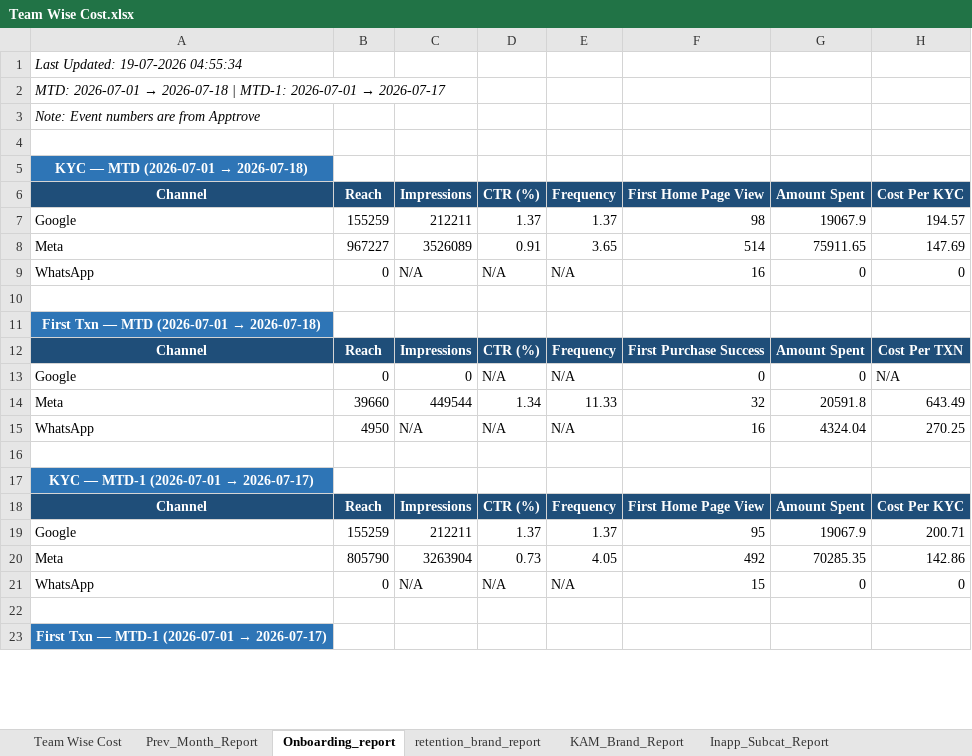
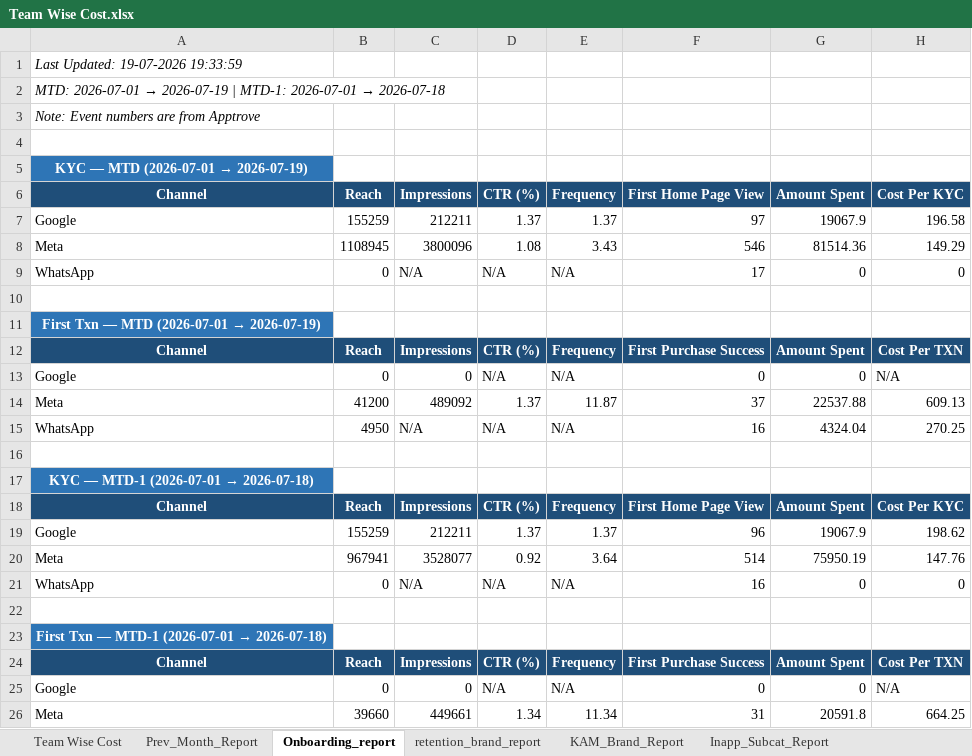
Before and after one commit to ankitbk-gm/auto_ads_report_bot, an Excel workbook: reports/Team Wise Cost.xlsx, sheet Onboarding_report, drawn as a sheet; only a part is shown; values as stored, in another font and other column widths than the file's, no borders; removed rows and columns are numbered as before the commit, all else as after; the diff covers the shown part only; the diff names each change by its address in the sheet, - before the commit and + after, or states it on an @@ line.

```diff
--- a/reports/Team Wise Cost.xlsx (sheet Onboarding_report)
+++ b/reports/Team Wise Cost.xlsx (sheet Onboarding_report)
-A1: Last Updated: 19-07-2026 04:55:34
+A1: Last Updated: 19-07-2026 19:33:59
@@ A2: …2026-07-01 → 2026-07-18 | MTD-1: 2026-07-01 → 2026-07-17 → …2026-07-01 → 2026-07-19 | MTD-1: 2026-07-01 → 2026-07-18 @@
@@ A5: KYC — MTD (2026-07-01 → 2026-07-18) → KYC — MTD (2026-07-01 → 2026-07-19) @@
-F7: 98
+F7: 97
-H7: 194.57
+H7: 196.58
+row 8: Meta | 1108945 | 3800096 | 1.08 | 3.43 | 546 | 81514.36 | 149.29
+row 9: WhatsApp | 0 | N/A | N/A | N/A | 17 | 0 | 0
-row 10: Meta | 967227 | 3526089 | 0.91 | 3.65 | 514 | 75911.65 | 147.69
+row 10: (empty)
+row 11: First Txn — MTD (2026-07-01 → 2026-07-19)
@@ row 24 moved to row 12: Channel @@
@@ row 25 moved to row 13: Google @@
+row 14: Meta | 41200 | 489092 | 1.37 | 11.87 | 37 | 22537.88 | 609.13
+row 16: (empty)
+row 17: KYC — MTD-1 (2026-07-01 → 2026-07-18)
+row 19: Google | 155259 | 212211 | 1.37 | 1.37 | 96 | 19067.9 | 198.62
+row 20: Meta | 967941 | 3528077 | 0.92 | 3.64 | 514 | 75950.19 | 147.76
@@ A23: First Txn — MTD (2026-07-01 → 2026-07-18) → First Txn — MTD-1 (2026-07-01 → 2026-07-18) @@
-C26: 449544
+C26: 449661
-E26: 11.33
+E26: 11.34
-F26: 32
+F26: 31
-H26: 643.49
+H26: 664.25
-row 16: (empty)
-row 17: KYC — MTD-1 (2026-07-01 → 2026-07-17)
-row 19: Google | 155259 | 212211 | 1.37 | 1.37 | 95 | 19067.9 | 200.71
-row 20: Meta | 805790 | 3263904 | 0.73 | 4.05 | 492 | 70285.35 | 142.86
-row 21: WhatsApp | 0 | N/A | N/A | N/A | 15 | 0 | 0
-row 22: (empty)
-row 23: First Txn — MTD-1 (2026-07-01 → 2026-07-17)
```
Also changed, not shown: 2 added rows, 3 removed rows and 2 edited cells elsewhere in this sheet, sheet retention_brand_report, sheet Campaign_Performance_Report, sheet Team Wise Cost, sheet KAM_Brand_Report, sheet Inapp_Sale_Report, sheet Inapp_Subcat_Report, 1 more sheet.
